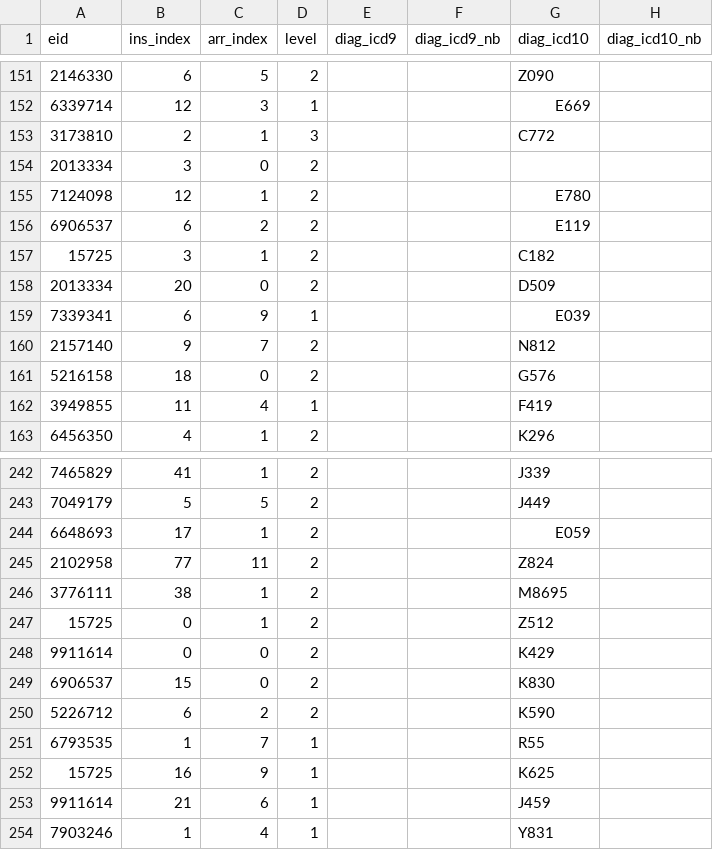
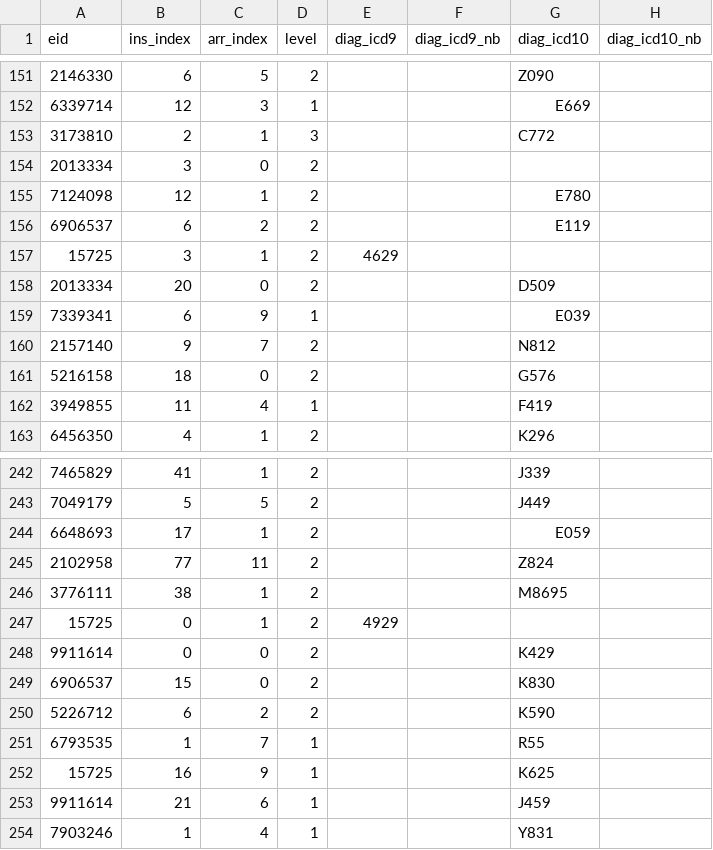
Before and after one commit to EHDEN/ETL-UK-Biobank, a CSV file: resources/synthetic_data/small_set/hesin_diag.csv, drawn as a sheet; only a part is shown, gaps mark what is left out; the diff covers the shown part only.

```diff
--- a/resources/synthetic_data/small_set/hesin_diag.csv
+++ b/resources/synthetic_data/small_set/hesin_diag.csv
@@ -156,3 +156,3 @@ eid,ins_index,arr_index,level,diag_icd9,diag_icd9_nb,diag_icd10,diag_icd10_nb
 6906537,6,2,2,,,E119,
-15725,3,1,2,,,C182,
+15725,3,1,2,4629,,,
 2013334,20,0,2,,,D509,
@@ -246,3 +246,3 @@ eid,ins_index,arr_index,level,diag_icd9,diag_icd9_nb,diag_icd10,diag_icd10_nb
 3776111,38,1,2,,,M8695,
-15725,0,1,2,,,Z512,
+15725,0,1,2,4929,,,
 9911614,0,0,2,,,K429,
```
Also changed, not shown: 24 edited cells elsewhere in this file, resources/synthetic_data/small_set/baseline.csv, resources/synthetic_data/small_set/death_cause.csv, 7 other files.
